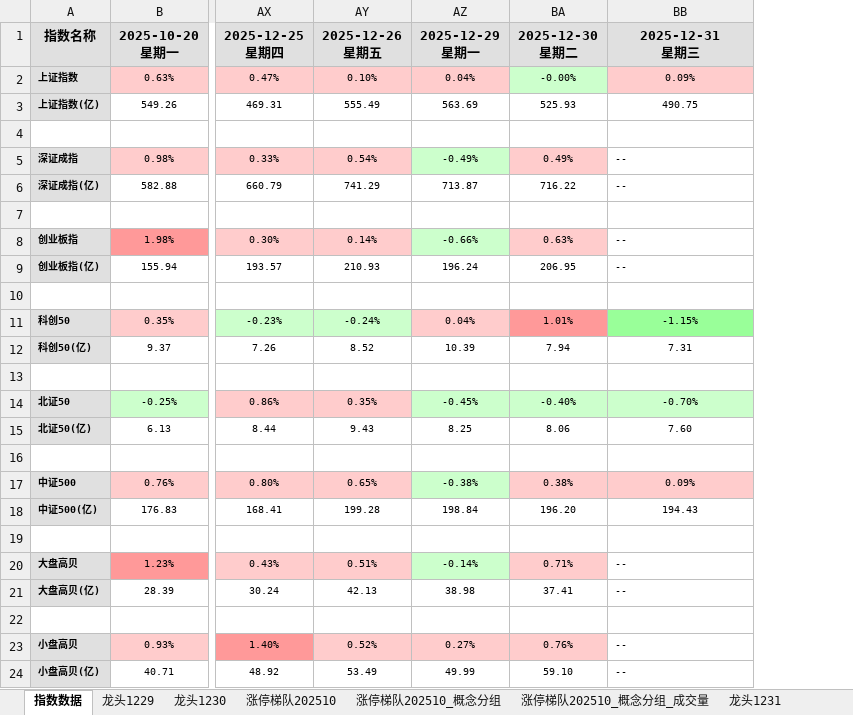
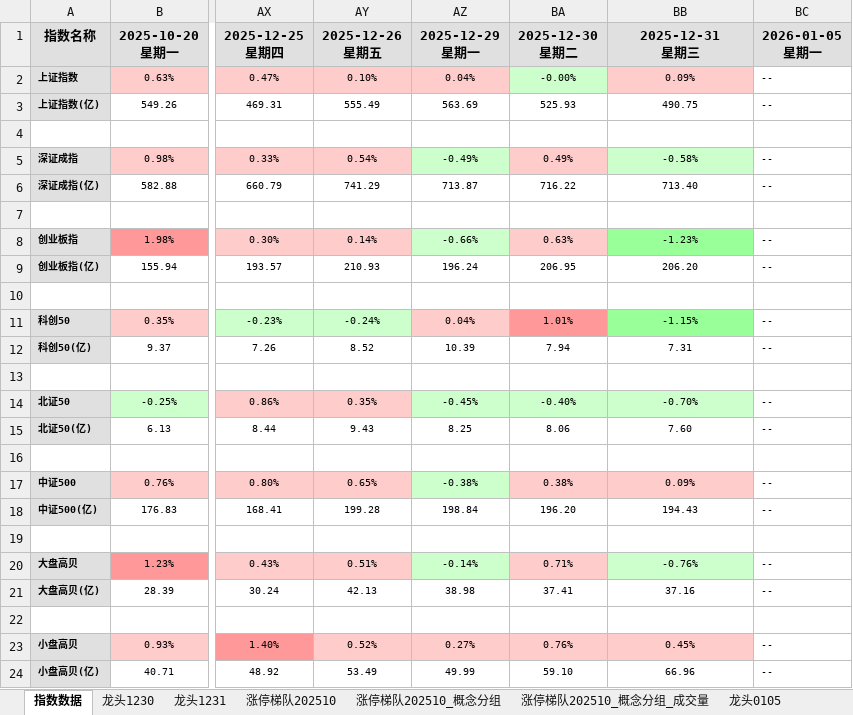
Before and after one commit to KealLiang/HardTrading, an Excel workbook: excel/ladder_analysis.xlsx, sheet 指数数据, drawn as a sheet; only a part is shown, gaps mark what is left out; values as stored, in another font and other column widths than the file's, no borders; ↵ is a line break in a cell; the diff names each change by its address in the sheet, - before the commit and + after, or states it on an @@ line.

```diff
--- a/excel/ladder_analysis.xlsx (sheet 指数数据)
+++ b/excel/ladder_analysis.xlsx (sheet 指数数据)
-sheet tab: 龙头1229
+sheet tab: 龙头0105
@@ sheet tab order changed: 指数数据 | 龙头1230 | 龙头1231 | 涨停梯队202510 | 涨停梯队202510_概念分组 | 涨停梯队202510_概念分组_成交量 | 龙头0105 @@
+column BC, rows 1-24: 2026-01-05 ↵ 星期一 | -- | -- |  | -- | -- |  | -- | -- |  | -- | -- |  | -- | -- |  | -- | -- |  | -- | -- |  | -- | --
-BB5: --
+BB5: -0.58%
-BB5:BB6 alignment: left
+BB5:BB6 alignment: center
-BB5 fill: none
+BB5 fill: #CCFFCC
-BB6: --
+BB6: 713.40
-BB8: --
+BB8: -1.23%
-BB8:BB9 alignment: left
+BB8:BB9 alignment: center
-BB8 fill: none
+BB8 fill: #99FF99
-BB9: --
+BB9: 206.20
-BB20: --
+BB20: -0.76%
-BB20:BB21 alignment: left
+BB20:BB21 alignment: center
-BB20 fill: none
+BB20 fill: #CCFFCC
-BB21: --
+BB21: 37.16
-BB23: --
+BB23: 0.45%
-BB23:BB24 alignment: left
+BB23:BB24 alignment: center
-BB23 fill: none
+BB23 fill: #FFCCCC
-BB24: --
+BB24: 66.96
```
Also changed, not shown: sheet 涨停梯队202510_概念分组_成交量, sheet 涨停梯队202510, sheet 涨停梯队202510_概念分组, sheet 图例_涨停梯队202510, sheet 龙头1231, sheet 龙头1230, hidden cells, excel/fupan_analysis.xlsx, excel/fupan_stocks_non_main.xlsx, 4 other files.
